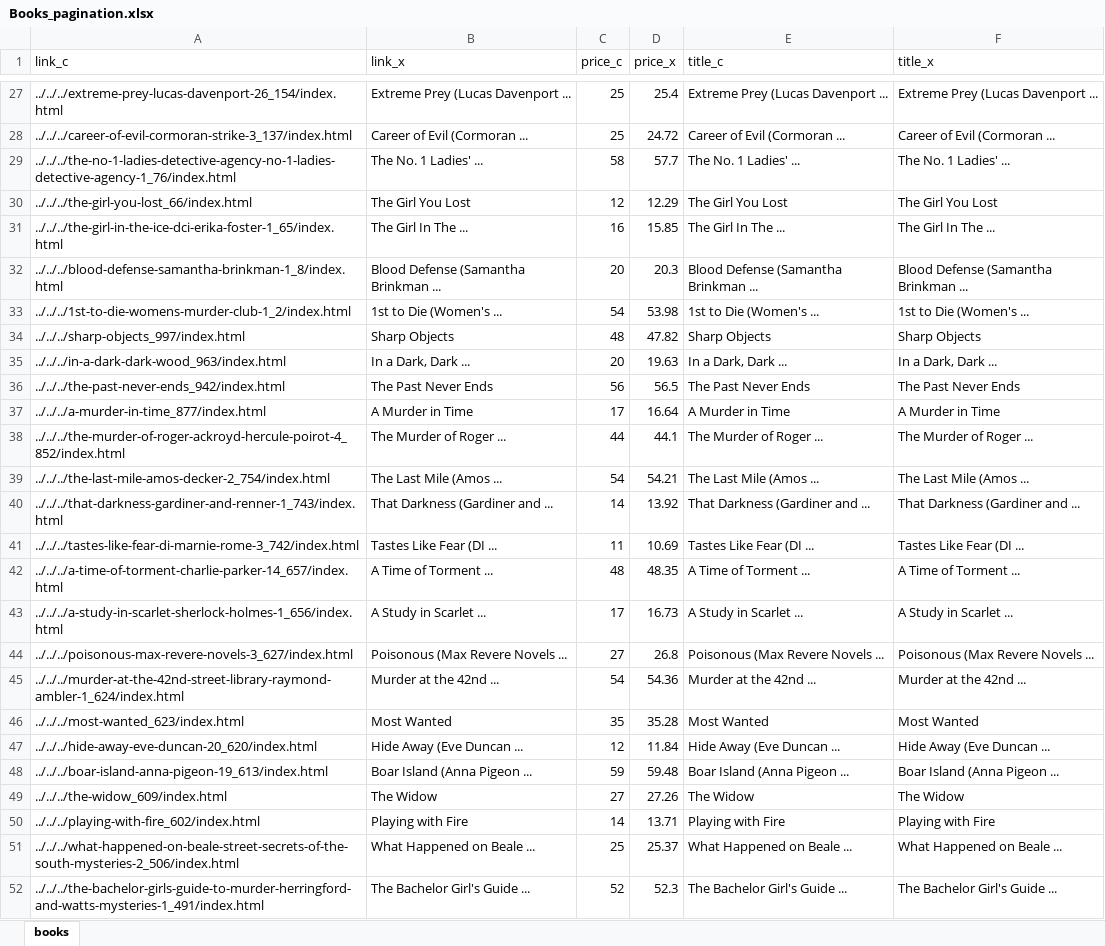
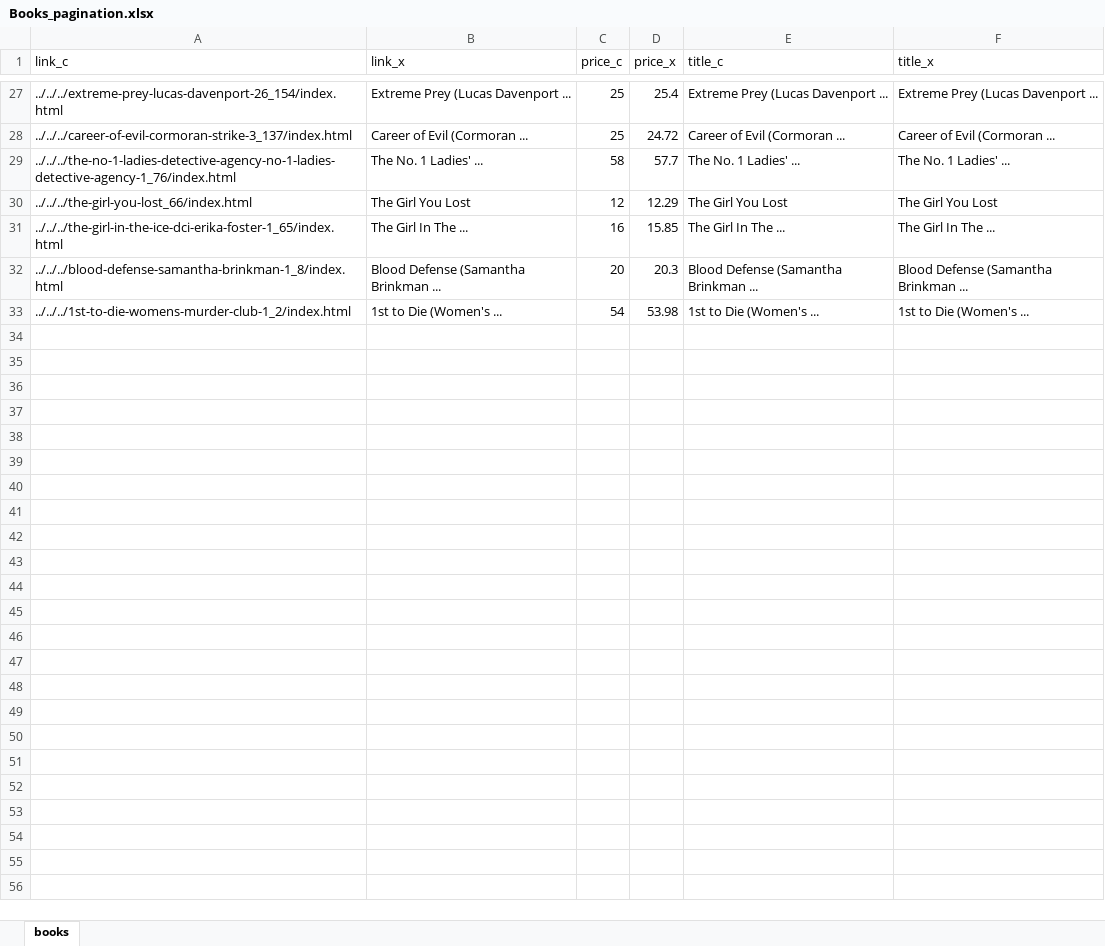
Before and after one commit to Consolelives/WebScraping-with-Scrapy, an Excel workbook: Books_pagination.xlsx, sheet books, drawn as a sheet; only a part is shown, gaps mark what is left out; values as stored, in another font and other column widths than the file's, no borders; the diff covers the shown part only; the diff names each change by its address in the sheet, - before the commit and + after, or states it on an @@ line.

Commit message:
Following the Link

```diff
--- a/Books_pagination.xlsx (sheet books)
+++ b/Books_pagination.xlsx (sheet books)
-row 34: ../../../sharp-objects_997/index.html | Sharp Objects | 48 | 47.82 | Sharp Objects | Sharp Objects
-row 35: ../../../in-a-dark-dark-wood_963/index.html | In a Dark, Dark ... | 20 | 19.63 | In a Dark, Dark ... | In a Dark, Dark ...
-row 36: ../../../the-past-never-ends_942/index.html | The Past Never Ends | 56 | 56.5 | The Past Never Ends | The Past Never Ends
-row 37: ../../../a-murder-in-time_877/index.html | A Murder in Time | 17 | 16.64 | A Murder in Time | A Murder in Time
-row 38: ../../../the-murder-of-roger-ackroyd-hercule-poirot-4_852/index.html | The Murder of Roger ... | 44 | 44.1 | The Murder of Roger ... | The Murder of Roger ...
-row 39: ../../../the-last-mile-amos-decker-2_754/index.html | The Last Mile (Amos ... | 54 | 54.21 | The Last Mile (Amos ... | The Last Mile (Amos ...
-row 40: ../../../that-darkness-gardiner-and-renner-1_743/index.html | That Darkness (Gardiner and ... | 14 | 13.92 | That Darkness (Gardiner and ... | That Darkness (Gardiner and ...
-row 41: ../../../tastes-like-fear-di-marnie-rome-3_742/index.html | Tastes Like Fear (DI ... | 11 | 10.69 | Tastes Like Fear (DI ... | Tastes Like Fear (DI ...
-row 42: ../../../a-time-of-torment-charlie-parker-14_657/index.html | A Time of Torment ... | 48 | 48.35 | A Time of Torment ... | A Time of Torment ...
-row 43: ../../../a-study-in-scarlet-sherlock-holmes-1_656/index.html | A Study in Scarlet ... | 17 | 16.73 | A Study in Scarlet ... | A Study in Scarlet ...
-row 44: ../../../poisonous-max-revere-novels-3_627/index.html | Poisonous (Max Revere Novels ... | 27 | 26.8 | Poisonous (Max Revere Novels ... | Poisonous (Max Revere Novels ...
-row 45: ../../../murder-at-the-42nd-street-library-raymond-ambler-1_624/index.html | Murder at the 42nd ... | 54 | 54.36 | Murder at the 42nd ... | Murder at the 42nd ...
-row 46: ../../../most-wanted_623/index.html | Most Wanted | 35 | 35.28 | Most Wanted | Most Wanted
-row 47: ../../../hide-away-eve-duncan-20_620/index.html | Hide Away (Eve Duncan ... | 12 | 11.84 | Hide Away (Eve Duncan ... | Hide Away (Eve Duncan ...
-row 48: ../../../boar-island-anna-pigeon-19_613/index.html | Boar Island (Anna Pigeon ... | 59 | 59.48 | Boar Island (Anna Pigeon ... | Boar Island (Anna Pigeon ...
-row 49: ../../../the-widow_609/index.html | The Widow | 27 | 27.26 | The Widow | The Widow
-row 50: ../../../playing-with-fire_602/index.html | Playing with Fire | 14 | 13.71 | Playing with Fire | Playing with Fire
-row 51: ../../../what-happened-on-beale-street-secrets-of-the-south-mysteries-2_506/index.html | What Happened on Beale ... | 25 | 25.37 | What Happened on Beale ... | What Happened on Beale ...
-row 52: ../../../the-bachelor-girls-guide-to-murder-herringford-and-watts-mysteries-1_491/index.html | The Bachelor Girl's Guide ... | 52 | 52.3 | The Bachelor Girl's Guide ... | The Bachelor Girl's Guide ...
```
Also changed, not shown: 77 removed rows elsewhere in this sheet, 3 other files.
